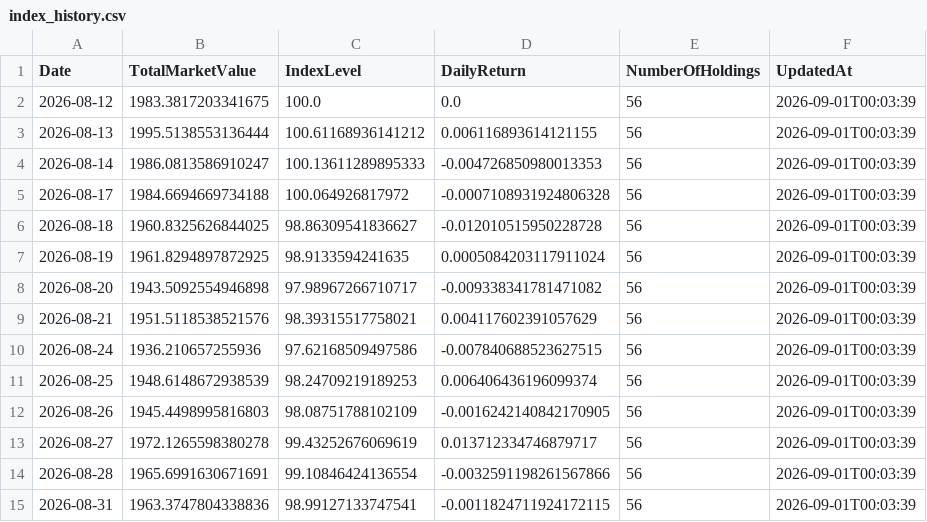
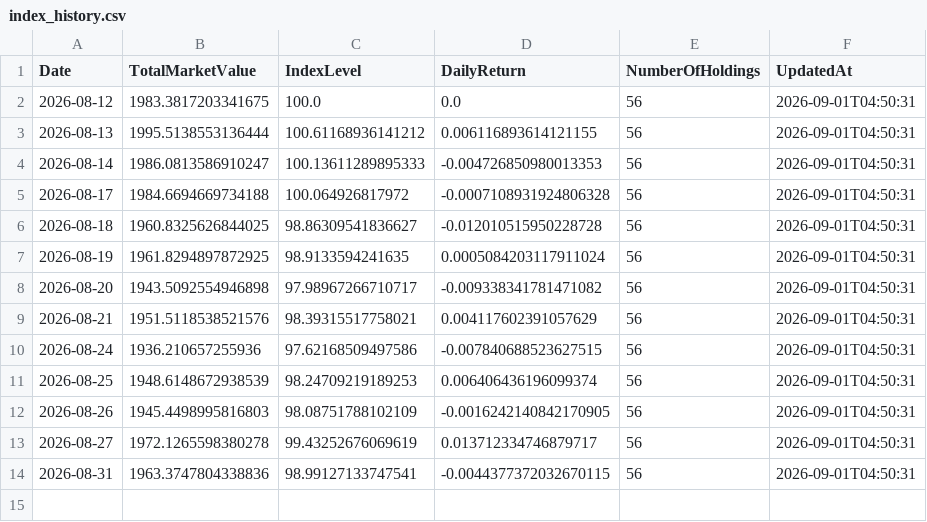
Before and after one commit to RH-102/my-index, a CSV file: data/index_history.csv, drawn as a sheet.

```diff
--- a/data/index_history.csv
+++ b/data/index_history.csv
@@ -1,15 +1,14 @@
 Date,TotalMarketValue,IndexLevel,DailyReturn,NumberOfHoldings,UpdatedAt
-2026-08-12,1983.3817203341675,100.0,0.0,56,2026-09-01T00:03:39
-2026-08-13,1995.5138553136444,100.61168936141212,0.006116893614121155,56,2026-09-01T00:03:39
-2026-08-14,1986.0813586910247,100.13611289895333,-0.004726850980013353,56,2026-09-01T00:03:39
-2026-08-17,1984.6694669734188,100.064926817972,-0.0007108931924806328,56,2026-09-01T00:03:39
-2026-08-18,1960.8325626844025,98.86309541836627,-0.012010515950228728,56,2026-09-01T00:03:39
-2026-08-19,1961.8294897872925,98.9133594241635,0.0005084203117911024,56,2026-09-01T00:03:39
-2026-08-20,1943.5092554946898,97.98967266710717,-0.009338341781471082,56,2026-09-01T00:03:39
-2026-08-21,1951.5118538521576,98.39315517758021,0.004117602391057629,56,2026-09-01T00:03:39
-2026-08-24,1936.210657255936,97.62168509497586,-0.007840688523627515,56,2026-09-01T00:03:39
-2026-08-25,1948.6148672938539,98.24709219189253,0.006406436196099374,56,2026-09-01T00:03:39
-2026-08-26,1945.4498995816803,98.08751788102109,-0.0016242140842170905,56,2026-09-01T00:03:39
-2026-08-27,1972.1265598380278,99.43252676069619,0.013712334746879717,56,2026-09-01T00:03:39
-2026-08-28,1965.6991630671691,99.10846424136554,-0.0032591198261567866,56,2026-09-01T00:03:39
-2026-08-31,1963.3747804338836,98.99127133747541,-0.0011824711924172115,56,2026-09-01T00:03:39
+2026-08-12,1983.3817203341675,100.0,0.0,56,2026-09-01T04:50:31
+2026-08-13,1995.5138553136444,100.61168936141212,0.006116893614121155,56,2026-09-01T04:50:31
+2026-08-14,1986.0813586910247,100.13611289895333,-0.004726850980013353,56,2026-09-01T04:50:31
+2026-08-17,1984.6694669734188,100.064926817972,-0.0007108931924806328,56,2026-09-01T04:50:31
+2026-08-18,1960.8325626844025,98.86309541836627,-0.012010515950228728,56,2026-09-01T04:50:31
+2026-08-19,1961.8294897872925,98.9133594241635,0.0005084203117911024,56,2026-09-01T04:50:31
+2026-08-20,1943.5092554946898,97.98967266710717,-0.009338341781471082,56,2026-09-01T04:50:31
+2026-08-21,1951.5118538521576,98.39315517758021,0.004117602391057629,56,2026-09-01T04:50:31
+2026-08-24,1936.210657255936,97.62168509497586,-0.007840688523627515,56,2026-09-01T04:50:31
+2026-08-25,1948.6148672938539,98.24709219189253,0.006406436196099374,56,2026-09-01T04:50:31
+2026-08-26,1945.4498995816803,98.08751788102109,-0.0016242140842170905,56,2026-09-01T04:50:31
+2026-08-27,1972.1265598380278,99.43252676069619,0.013712334746879717,56,2026-09-01T04:50:31
+2026-08-31,1963.3747804338836,98.99127133747541,-0.0044377372032670115,56,2026-09-01T04:50:31
```
Also changed, not shown: data/benchmark_history.csv, data/holdings_history.csv, 6 other files.
